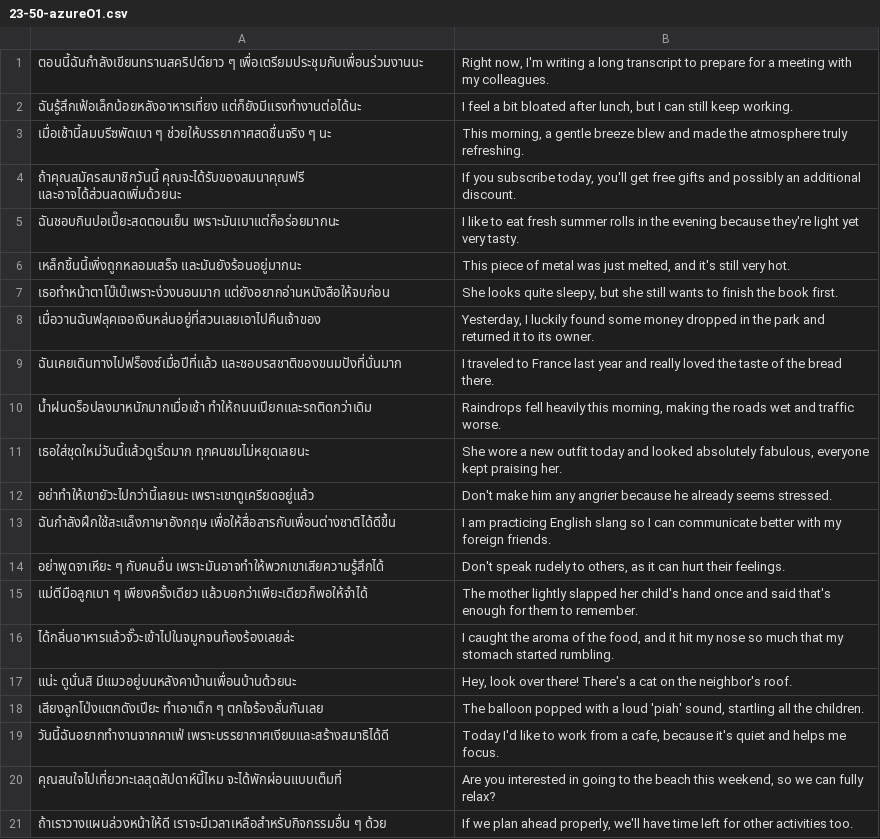
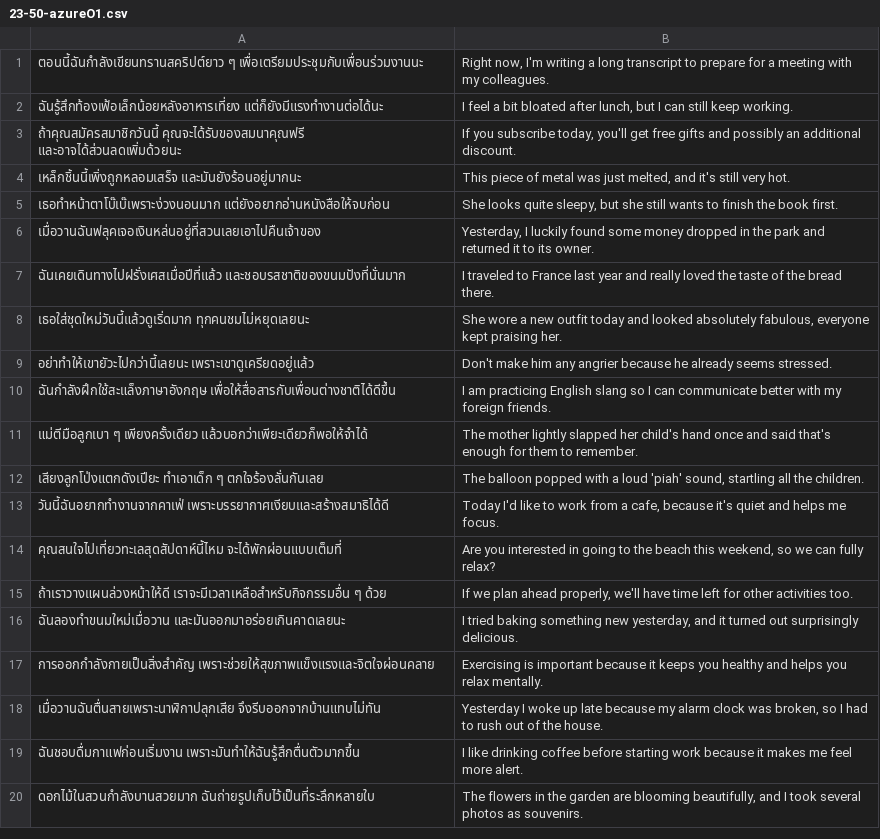
Before and after one commit to dubbing-ai/DatasetGen, a CSV file: generated/23-50-azureO1.csv, drawn as a sheet; only a part is shown; the shorter side is filled out with more unchanged rows.

Commit message:
23-50-azureO1 coarse checking

```diff
--- a/generated/23-50-azureO1.csv
+++ b/generated/23-50-azureO1.csv
@@ -1,6 +1,4 @@
 "ตอนนี้ฉันกำลังเขียนทรานสคริปต์ยาว ๆ เพื่อเตรียมประชุมกับเพื่อนร่วมงานนะ","Right now, I'm writing a long transcript to prepare for a meeting with my colleagues."
-"ฉันรู้สึกเฟ้อเล็กน้อยหลังอาหารเที่ยง แต่ก็ยังมีแรงทำงานต่อได้นะ","I feel a bit bloated after lunch, but I can still keep working."
-"เมื่อเช้านี้ลมบรีซพัดเบา ๆ ช่วยให้บรรยากาศสดชื่นจริง ๆ นะ","This morning, a gentle breeze blew and made the atmosphere truly refreshing."
+"ฉันรู้สึกท้องเฟ้อเล็กน้อยหลังอาหารเที่ยง แต่ก็ยังมีแรงทำงานต่อได้นะ","I feel a bit bloated after lunch, but I can still keep working."
 "ถ้าคุณสมัครสมาชิกวันนี้ คุณจะได้รับของสมนาคุณฟรี และอาจได้ส่วนลดเพิ่มด้วยนะ","If you subscribe today, you'll get free gifts and possibly an additional discount."
-"ฉันชอบกินปอเปี๊ยะสดตอนเย็น เพราะมันเบาแต่ก็อร่อยมากนะ","I like to eat fresh summer rolls in the evening because they're light yet very tasty."
 "เหล็กชิ้นนี้เพิ่งถูกหลอมเสร็จ และมันยังร้อนอยู่มากนะ","This piece of metal was just melted, and it's still very hot."
@@ -8,4 +6,3 @@
 "เมื่อวานฉันฟลุคเจอเงินหล่นอยู่ที่สวนเลยเอาไปคืนเจ้าของ","Yesterday, I luckily found some money dropped in the park and returned it to its owner."
-"ฉันเคยเดินทางไปฟร็องซ์เมื่อปีที่แล้ว และชอบรสชาติของขนมปังที่นั่นมาก","I traveled to France last year and really loved the taste of the bread there."
-"น้ำฝนดร็อปลงมาหนักมากเมื่อเช้า ทำให้ถนนเปียกและรถติดกว่าเดิม","Raindrops fell heavily this morning, making the roads wet and traffic worse."
+"ฉันเคยเดินทางไปฝรั่งเศสเมื่อปีที่แล้ว และชอบรสชาติของขนมปังที่นั่นมาก","I traveled to France last year and really loved the taste of the bread there."
 "เธอใส่ชุดใหม่วันนี้แล้วดูเริ่ดมาก ทุกคนชมไม่หยุดเลยนะ","She wore a new outfit today and looked absolutely fabulous, everyone kept praising her."
@@ -13,6 +10,3 @@
 "ฉันกำลังฝึกใช้สะแล็งภาษาอังกฤษ เพื่อให้สื่อสารกับเพื่อนต่างชาติได้ดีขึ้น","I am practicing English slang so I can communicate better with my foreign friends."
-"อย่าพูดจาเหียะ ๆ กับคนอื่น เพราะมันอาจทำให้พวกเขาเสียความรู้สึกได้","Don't speak rudely to others, as it can hurt their feelings."
 "แม่ตีมือลูกเบา ๆ เพียงครั้งเดียว แล้วบอกว่าเพียะเดียวก็พอให้จำได้","The mother lightly slapped her child's hand once and said that's enough for them to remember."
-"ได้กลิ่นอาหารแล้วจั๊วะเข้าไปในจมูกจนท้องร้องเลยล่ะ","I caught the aroma of the food, and it hit my nose so much that my stomach started rumbling."
-"แน่ะ ดูนั่นสิ มีแมวอยู่บนหลังคาบ้านเพื่อนบ้านด้วยนะ","Hey, look over there! There's a cat on the neighbor's roof."
 "เสียงลูกโป่งแตกดังเปียะ ทำเอาเด็ก ๆ ตกใจร้องลั่นกันเลย","The balloon popped with a loud 'piah' sound, startling all the children."
```
